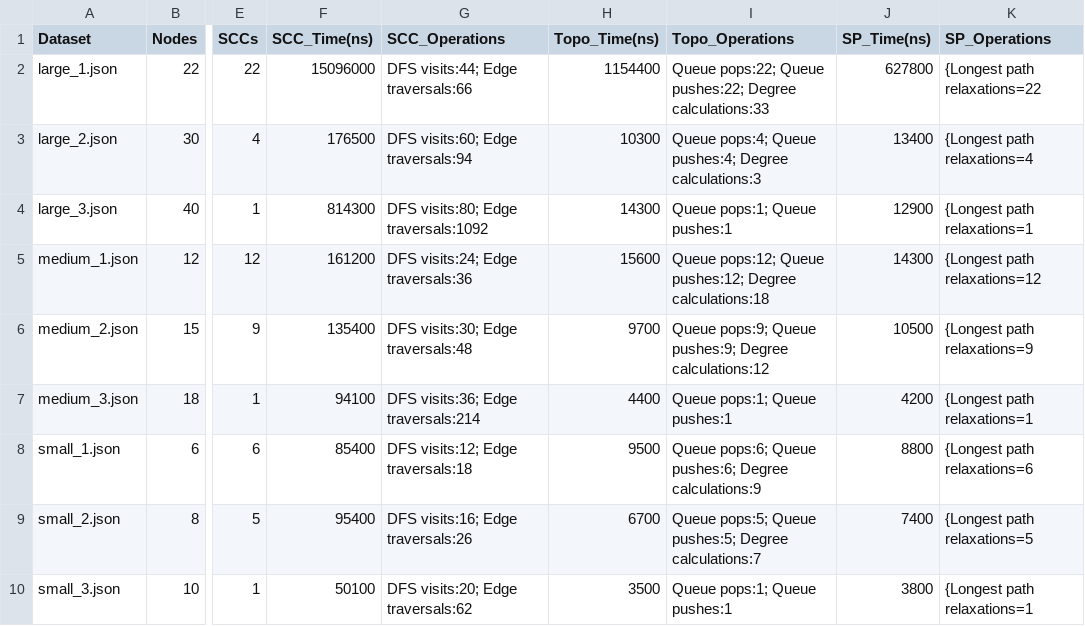
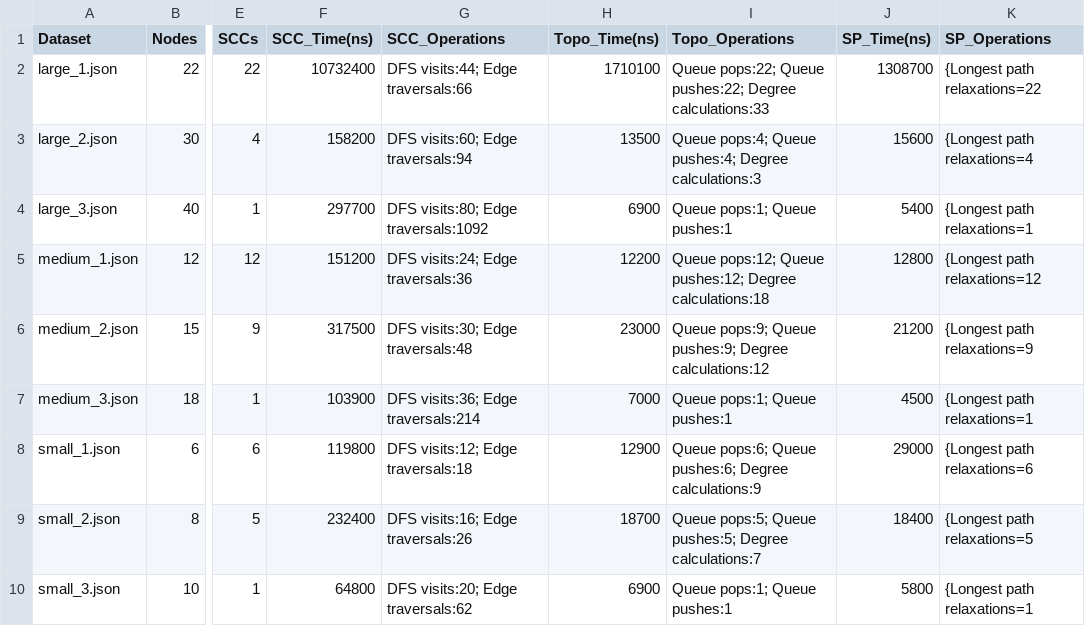
Before and after one commit to Aruanaaa/assignment4, a CSV file: results/analysis_results.csv, drawn as a sheet; only a part is shown, gaps mark what is left out; the diff names each change by its address in the sheet, - before the commit and + after, or states it on an @@ line.

```diff
--- a/results/analysis_results.csv
+++ b/results/analysis_results.csv
-F2 (SCC_Time(ns)): 15096000
+F2 (SCC_Time(ns)): 10732400
-H2 (Topo_Time(ns)): 1154400
+H2 (Topo_Time(ns)): 1710100
-J2 (SP_Time(ns)): 627800
+J2 (SP_Time(ns)): 1308700
-F3 (SCC_Time(ns)): 176500
+F3 (SCC_Time(ns)): 158200
-H3 (Topo_Time(ns)): 10300
+H3 (Topo_Time(ns)): 13500
-J3 (SP_Time(ns)): 13400
+J3 (SP_Time(ns)): 15600
-F4 (SCC_Time(ns)): 814300
+F4 (SCC_Time(ns)): 297700
-H4 (Topo_Time(ns)): 14300
+H4 (Topo_Time(ns)): 6900
-J4 (SP_Time(ns)): 12900
+J4 (SP_Time(ns)): 5400
-F5 (SCC_Time(ns)): 161200
+F5 (SCC_Time(ns)): 151200
-H5 (Topo_Time(ns)): 15600
+H5 (Topo_Time(ns)): 12200
-J5 (SP_Time(ns)): 14300
+J5 (SP_Time(ns)): 12800
-F6 (SCC_Time(ns)): 135400
+F6 (SCC_Time(ns)): 317500
-H6 (Topo_Time(ns)): 9700
+H6 (Topo_Time(ns)): 23000
-J6 (SP_Time(ns)): 10500
+J6 (SP_Time(ns)): 21200
-F7 (SCC_Time(ns)): 94100
+F7 (SCC_Time(ns)): 103900
-H7 (Topo_Time(ns)): 4400
+H7 (Topo_Time(ns)): 7000
-J7 (SP_Time(ns)): 4200
+J7 (SP_Time(ns)): 4500
-F8 (SCC_Time(ns)): 85400
+F8 (SCC_Time(ns)): 119800
-H8 (Topo_Time(ns)): 9500
+H8 (Topo_Time(ns)): 12900
-J8 (SP_Time(ns)): 8800
+J8 (SP_Time(ns)): 29000
-F9 (SCC_Time(ns)): 95400
+F9 (SCC_Time(ns)): 232400
-H9 (Topo_Time(ns)): 6700
+H9 (Topo_Time(ns)): 18700
-J9 (SP_Time(ns)): 7400
+J9 (SP_Time(ns)): 18400
-F10 (SCC_Time(ns)): 50100
+F10 (SCC_Time(ns)): 64800
-H10 (Topo_Time(ns)): 3500
+H10 (Topo_Time(ns)): 6900
-J10 (SP_Time(ns)): 3800
+J10 (SP_Time(ns)): 5800
```
Also changed, not shown: 1 other file.
